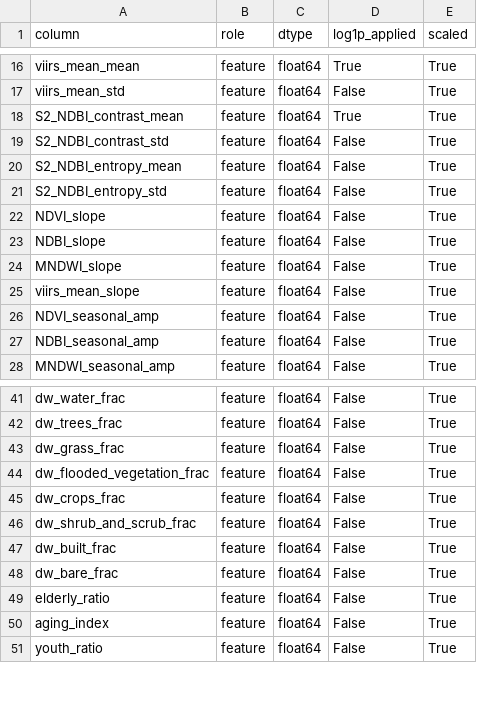
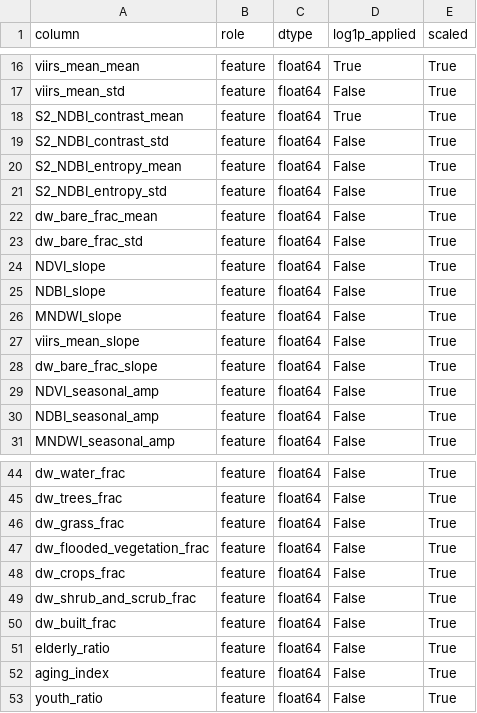
Before and after one commit to jxlianbr/thesis-shrinkin-villages, a CSV file: preprocessing/outputs/feature_metadata_aza.csv, drawn as a sheet; only a part is shown, gaps mark what is left out.

```diff
--- a/preprocessing/outputs/feature_metadata_aza.csv
+++ b/preprocessing/outputs/feature_metadata_aza.csv
@@ -21,2 +21,4 @@ S2_NDBI_entropy_mean,feature,float64,False,True
 S2_NDBI_entropy_std,feature,float64,False,True
+dw_bare_frac_mean,feature,float64,False,True
+dw_bare_frac_std,feature,float64,False,True
 NDVI_slope,feature,float64,False,True
@@ -25,2 +27,3 @@ MNDWI_slope,feature,float64,False,True
 viirs_mean_slope,feature,float64,False,True
+dw_bare_frac_slope,feature,float64,False,True
 NDVI_seasonal_amp,feature,float64,False,True
@@ -47,3 +50,2 @@ dw_shrub_and_scrub_frac,feature,float64,False,True
 dw_built_frac,feature,float64,False,True
-dw_bare_frac,feature,float64,False,True
 elderly_ratio,feature,float64,False,True
```
Also changed, not shown: 56 other files.
